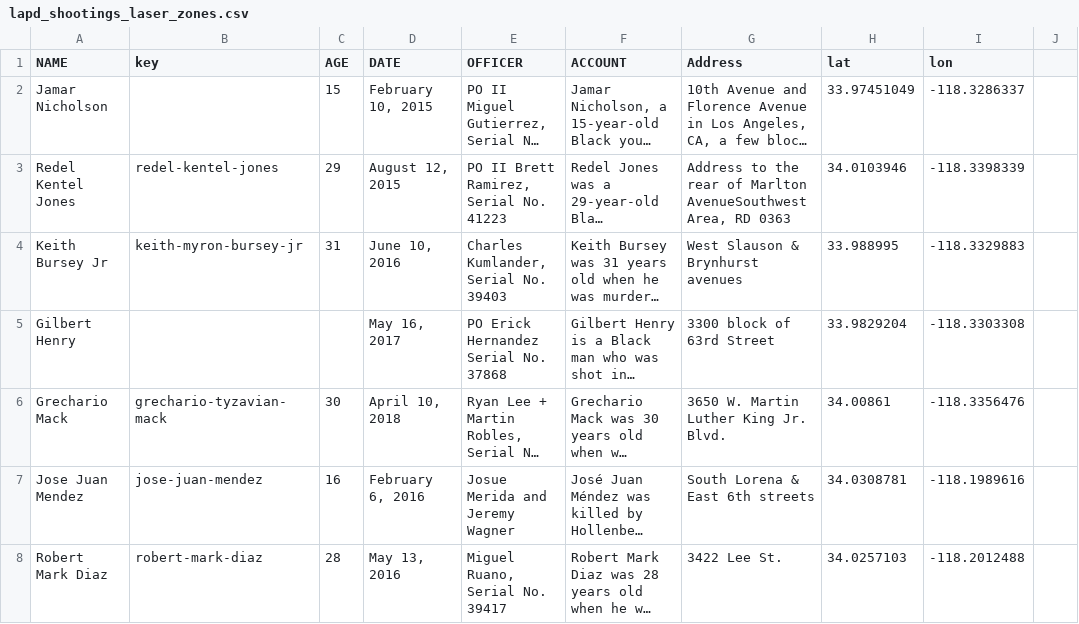
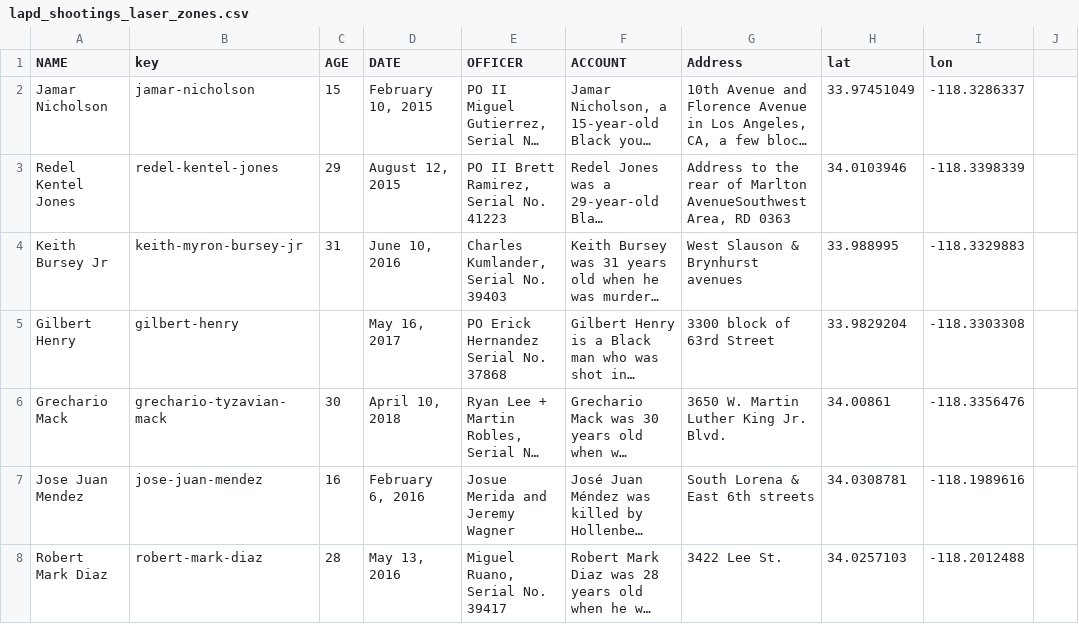
Before and after one commit to communitycoalition/communitycoalition.github.io, a CSV file: lapd_shootings_laser_zones.csv, drawn as a sheet; only a part is shown; long unchanged cells end in …; the diff names each change by its address in the sheet, - before the commit and + after, or states it on an @@ line.

```diff
--- a/lapd_shootings_laser_zones.csv
+++ b/lapd_shootings_laser_zones.csv
-B2 (key): (empty)
+B2 (key): jamar-nicholson
-B5 (key): (empty)
+B5 (key): gilbert-henry
```
Also changed, not shown: 3 other files.
